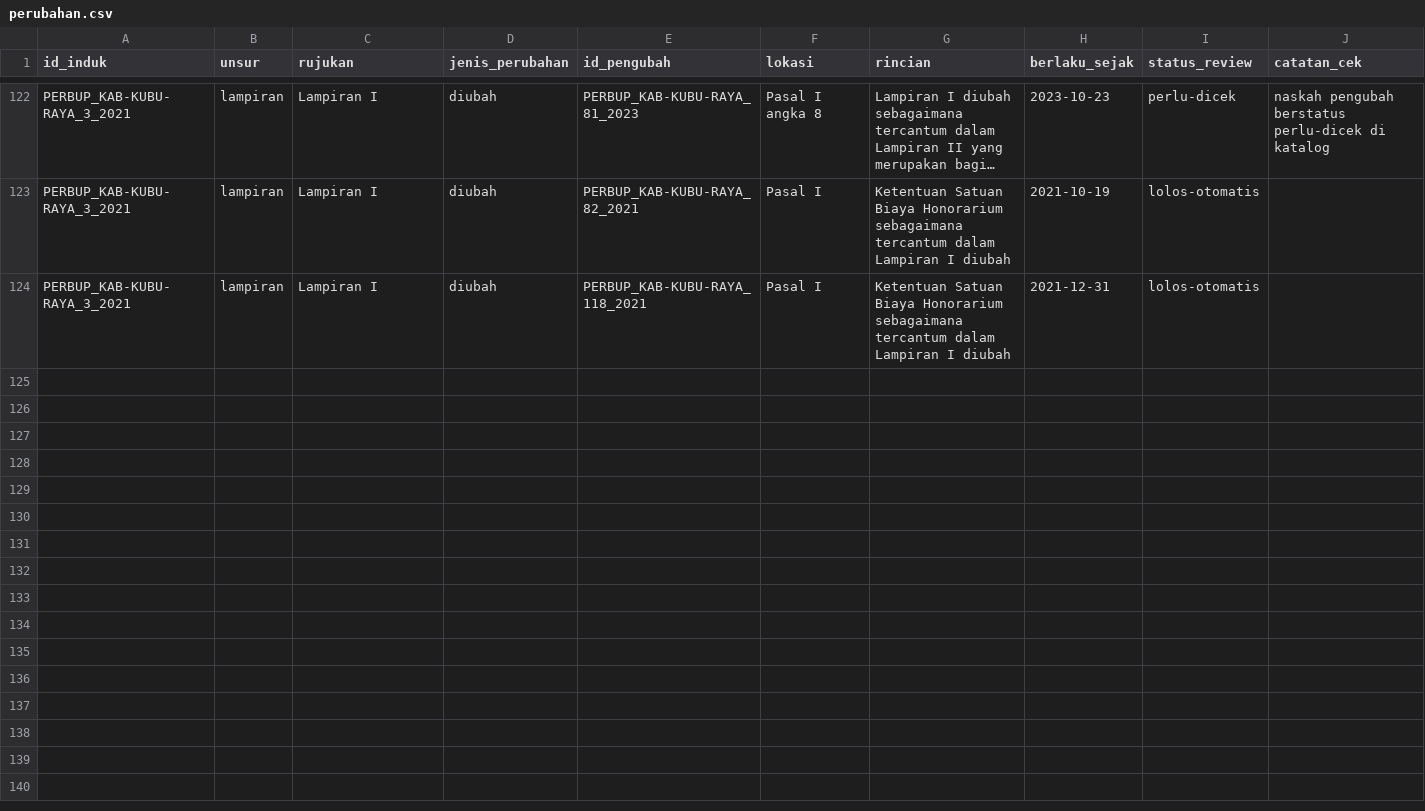
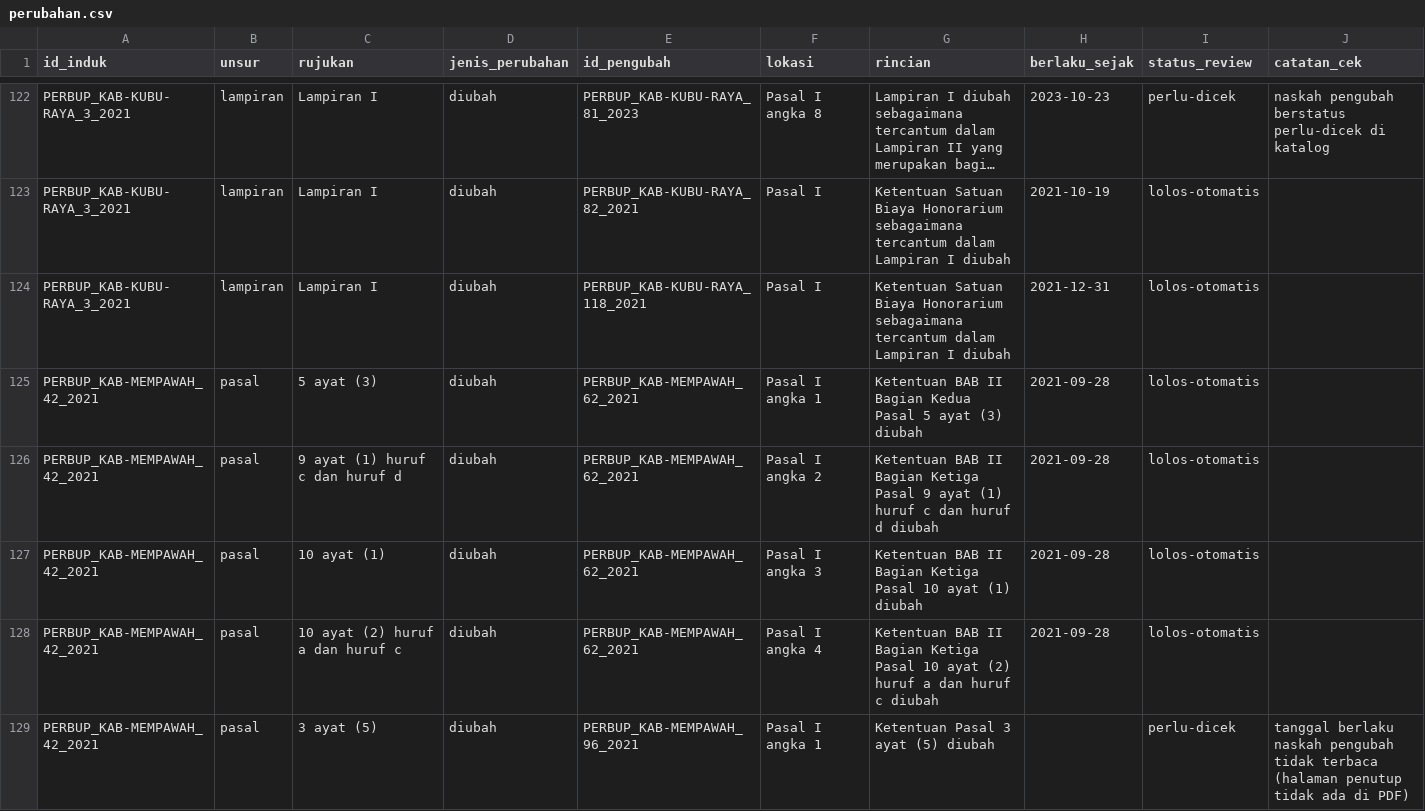
Before and after one commit to primaditra/korpus-daerah, a CSV file: perubahan.csv, drawn as a sheet; only a part is shown, gaps mark what is left out; long unchanged cells end in …; the diff covers the shown part only.

```diff
--- a/perubahan.csv
+++ b/perubahan.csv
@@ -124 +124,6 @@ PERBUP_KAB-KUBU-RAYA_3_2021,lampiran,Lampiran I,diubah,PERBUP_KAB-KUBU-RAYA_82_2
 PERBUP_KAB-KUBU-RAYA_3_2021,lampiran,Lampiran I,diubah,PERBUP_KAB-KUBU-RAYA_118_2021,Pasal I,Ketentuan Satuan Biaya Honorarium sebagaimana tercantum dalam Lampiran I diubah,2021-12-31,lolos-otomatis,
+PERBUP_KAB-MEMPAWAH_42_2021,pasal,5 ayat (3),diubah,PERBUP_KAB-MEMPAWAH_62_2021,Pasal I angka 1,Ketentuan BAB II Bagian Kedua Pasal 5 ayat (3) diubah,2021-09-28,lolos-otomatis,
+PERBUP_KAB-MEMPAWAH_42_2021,pasal,9 ayat (1) huruf c dan huruf d,diubah,PERBUP_KAB-MEMPAWAH_62_2021,Pasal I angka 2,Ketentuan BAB II Bagian Ketiga Pasal 9 ayat (1) huruf c dan huruf d diubah,2021-09-28,lolos-otomatis,
+PERBUP_KAB-MEMPAWAH_42_2021,pasal,10 ayat (1),diubah,PERBUP_KAB-MEMPAWAH_62_2021,Pasal I angka 3,Ketentuan BAB II Bagian Ketiga Pasal 10 ayat (1) diubah,2021-09-28,lolos-otomatis,
+PERBUP_KAB-MEMPAWAH_42_2021,pasal,10 ayat (2) huruf a dan huruf c,diubah,PERBUP_KAB-MEMPAWAH_62_2021,Pasal I angka 4,Ketentuan BAB II Bagian Ketiga Pasal 10 ayat (2) huruf a dan huruf c diubah,2021-09-28,lolos-otomatis,
+PERBUP_KAB-MEMPAWAH_42_2021,pasal,3 ayat (5),diubah,PERBUP_KAB-MEMPAWAH_96_2021,Pasal I angka 1,Ketentuan Pasal 3 ayat (5) diubah,,perlu-dicek,tanggal berlaku naskah pengubah tidak terbaca (halaman penutup tidak ada di PDF)
```
Also changed, not shown: 4 added rows elsewhere in this file.
